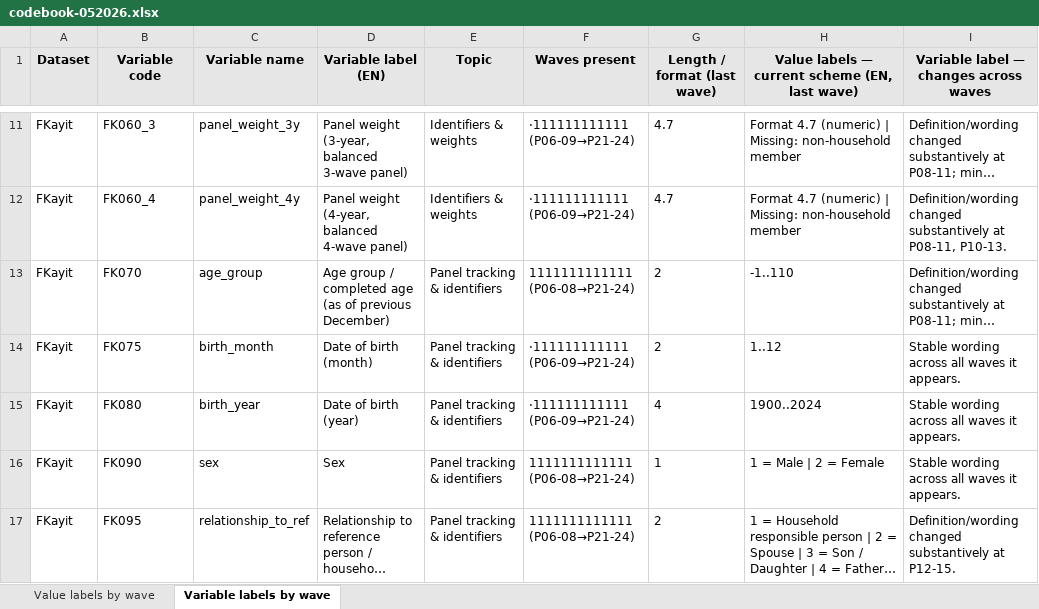
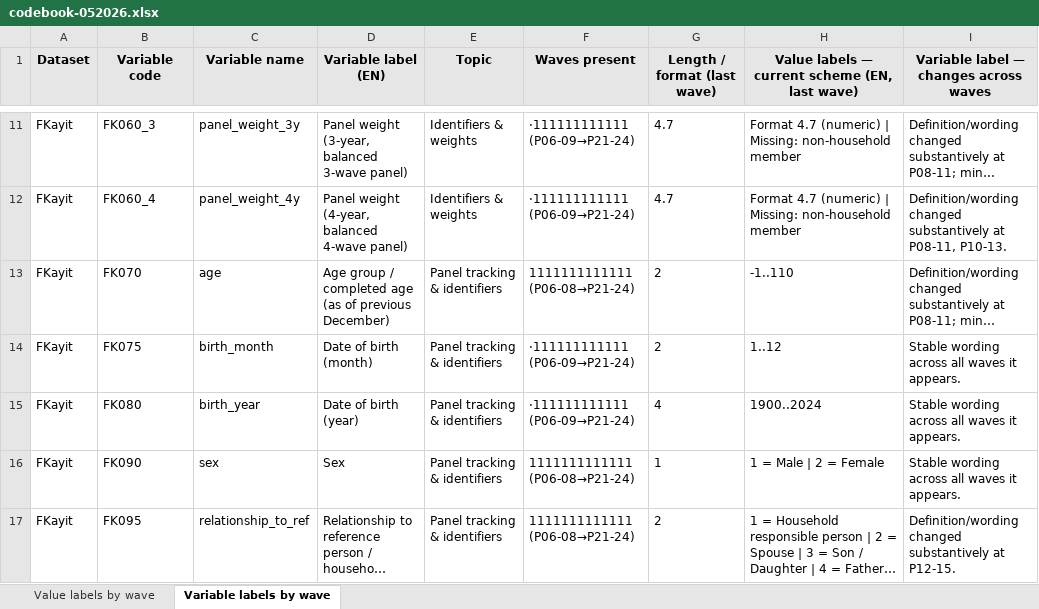
Before and after one commit to enesn/tr-silc-panel, an Excel workbook: metadata/codebook-052026.xlsx, sheet Variable labels by wave, drawn as a sheet; only a part is shown, gaps mark what is left out; long unchanged cells end in …; values as stored, in another font and other column widths than the file's, no borders; the diff names each change by its address in the sheet, - before the commit and + after, or states it on an @@ line.

```diff
--- a/metadata/codebook-052026.xlsx (sheet Variable labels by wave)
+++ b/metadata/codebook-052026.xlsx (sheet Variable labels by wave)
-C13 (Variable name): age_group
+C13 (Variable name): age
```
Also changed, not shown: sheet Value labels by wave, 5 other files.
